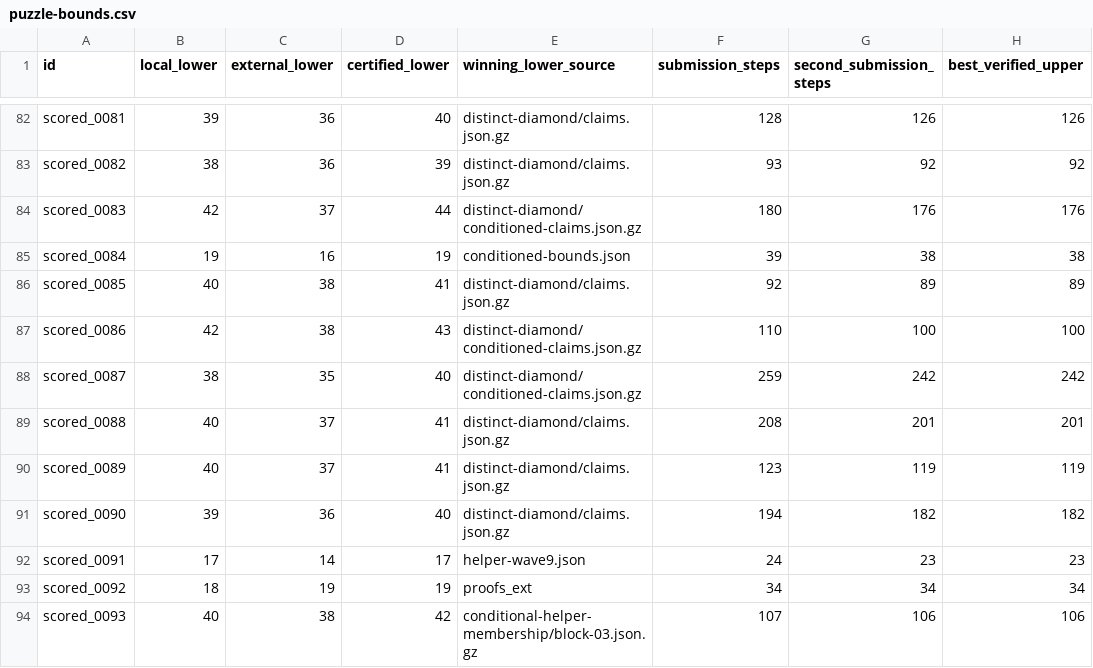
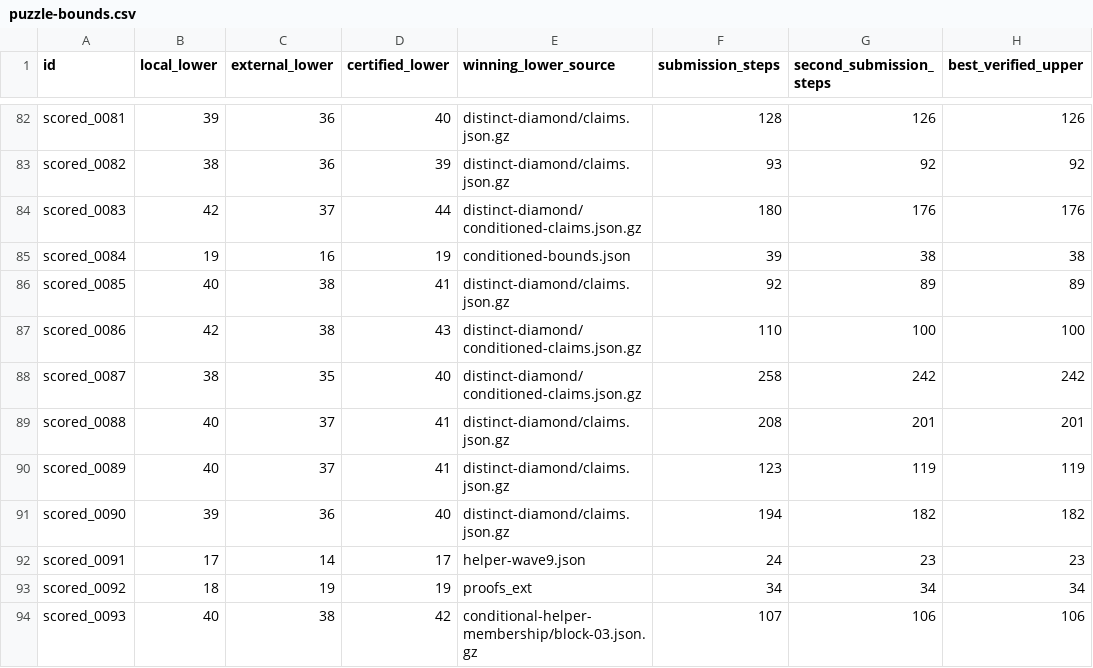
Before and after one commit to Hansen0223/Santa_2026, a CSV file: collaboration/puzzle-bounds.csv, drawn as a sheet; only a part is shown, gaps mark what is left out; the diff names each change by its address in the sheet, - before the commit and + after, or states it on an @@ line.

```diff
--- a/collaboration/puzzle-bounds.csv
+++ b/collaboration/puzzle-bounds.csv
-F88 (submission_steps): 259
+F88 (submission_steps): 258
```
Also changed, not shown: origins.csv, 10 other files.
